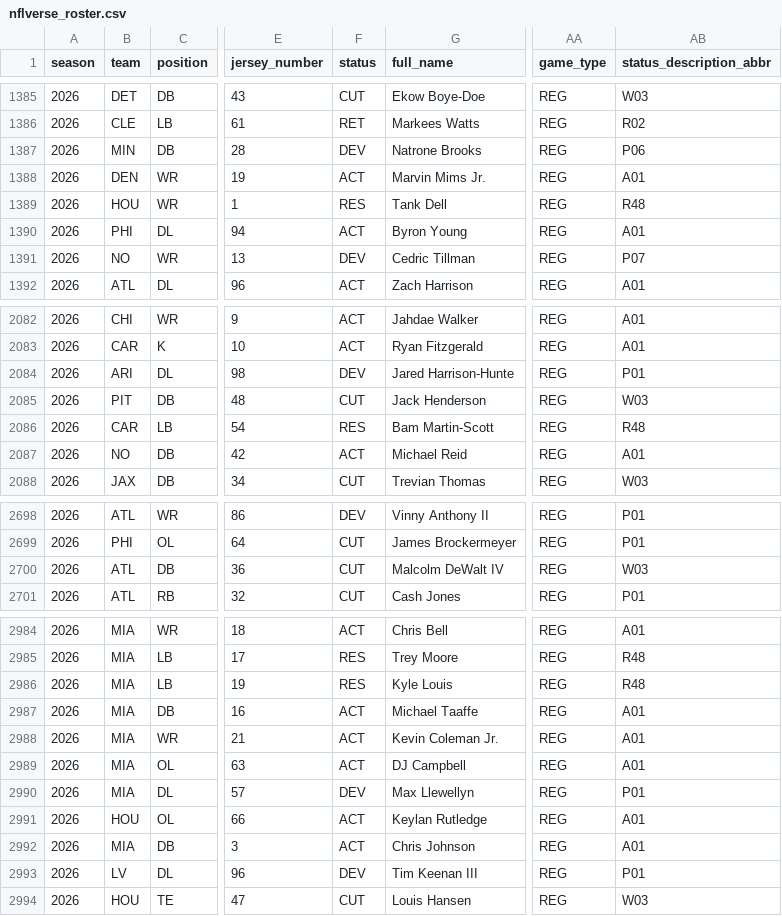
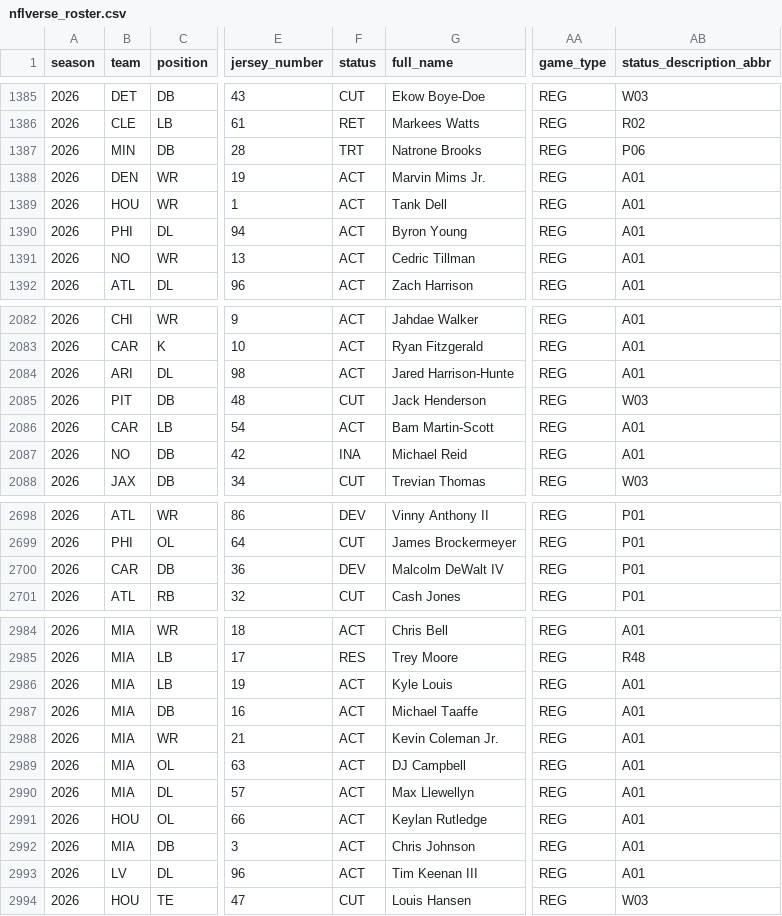
Before and after one commit to 925Sports/NFL-Player-Log, a CSV file: data/nflverse_roster.csv, drawn as a sheet; only a part is shown, gaps mark what is left out; the diff covers the shown part only; the diff names each change by its address in the sheet, - before the commit and + after, or states it on an @@ line.

```diff
--- a/data/nflverse_roster.csv
+++ b/data/nflverse_roster.csv
-F1387 (status): DEV
+F1387 (status): TRT
-F1389 (status): RES
+F1389 (status): ACT
-AB1389 (status_description_abbr): R48
+AB1389 (status_description_abbr): A01
-F1391 (status): DEV
+F1391 (status): ACT
-AB1391 (status_description_abbr): P07
+AB1391 (status_description_abbr): A01
-F2084 (status): DEV
+F2084 (status): ACT
-AB2084 (status_description_abbr): P01
+AB2084 (status_description_abbr): A01
-F2086 (status): RES
+F2086 (status): ACT
-AB2086 (status_description_abbr): R48
+AB2086 (status_description_abbr): A01
-F2087 (status): ACT
+F2087 (status): INA
-B2700 (team): ATL
+B2700 (team): CAR
-F2700 (status): CUT
+F2700 (status): DEV
-AB2700 (status_description_abbr): W03
+AB2700 (status_description_abbr): P01
-F2986 (status): RES
+F2986 (status): ACT
-AB2986 (status_description_abbr): R48
+AB2986 (status_description_abbr): A01
-F2990 (status): DEV
+F2990 (status): ACT
-AB2990 (status_description_abbr): P01
+AB2990 (status_description_abbr): A01
-F2993 (status): DEV
+F2993 (status): ACT
-AB2993 (status_description_abbr): P01
+AB2993 (status_description_abbr): A01
```
Also changed, not shown: 151 edited cells elsewhere in this file, data/players.csv, data/rss_news.csv.
